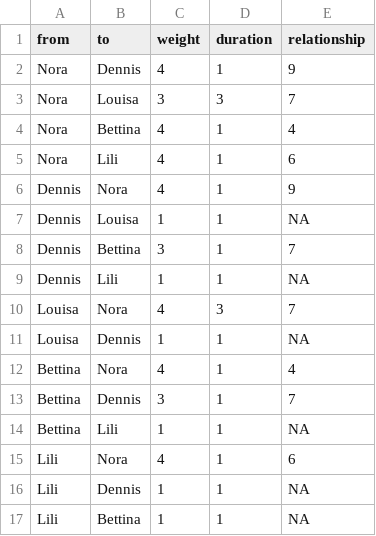
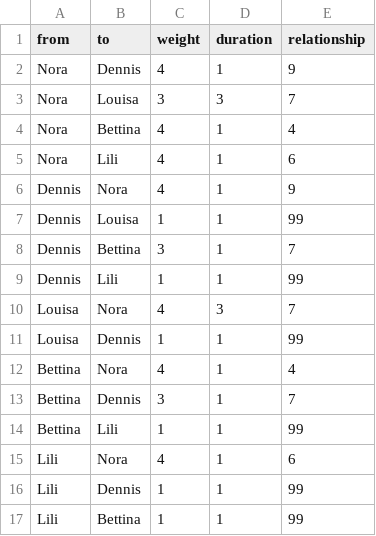
Before and after one commit to norasunny/Ego-Netzwerk, a CSV file: Edgelist_Ego.CSV, drawn as a sheet.

Commit message:
Update Edgelist_Ego.CSV

```diff
--- a/Edgelist_Ego.CSV
+++ b/Edgelist_Ego.CSV
@@ -6,12 +6,12 @@ Nora,Lili,4,1,6
 Dennis,Nora,4,1,9
-Dennis,Louisa,1,1,NA
+Dennis,Louisa,1,1,99
 Dennis,Bettina,3,1,7
-Dennis,Lili,1,1,NA
+Dennis,Lili,1,1,99
 Louisa,Nora,4,3,7
-Louisa,Dennis,1,1,NA
+Louisa,Dennis,1,1,99
 Bettina,Nora,4,1,4
 Bettina,Dennis,3,1,7
-Bettina,Lili,1,1,NA
+Bettina,Lili,1,1,99
 Lili,Nora,4,1,6
-Lili,Dennis,1,1,NA
-Lili,Bettina,1,1,NA
+Lili,Dennis,1,1,99
+Lili,Bettina,1,1,99
```
